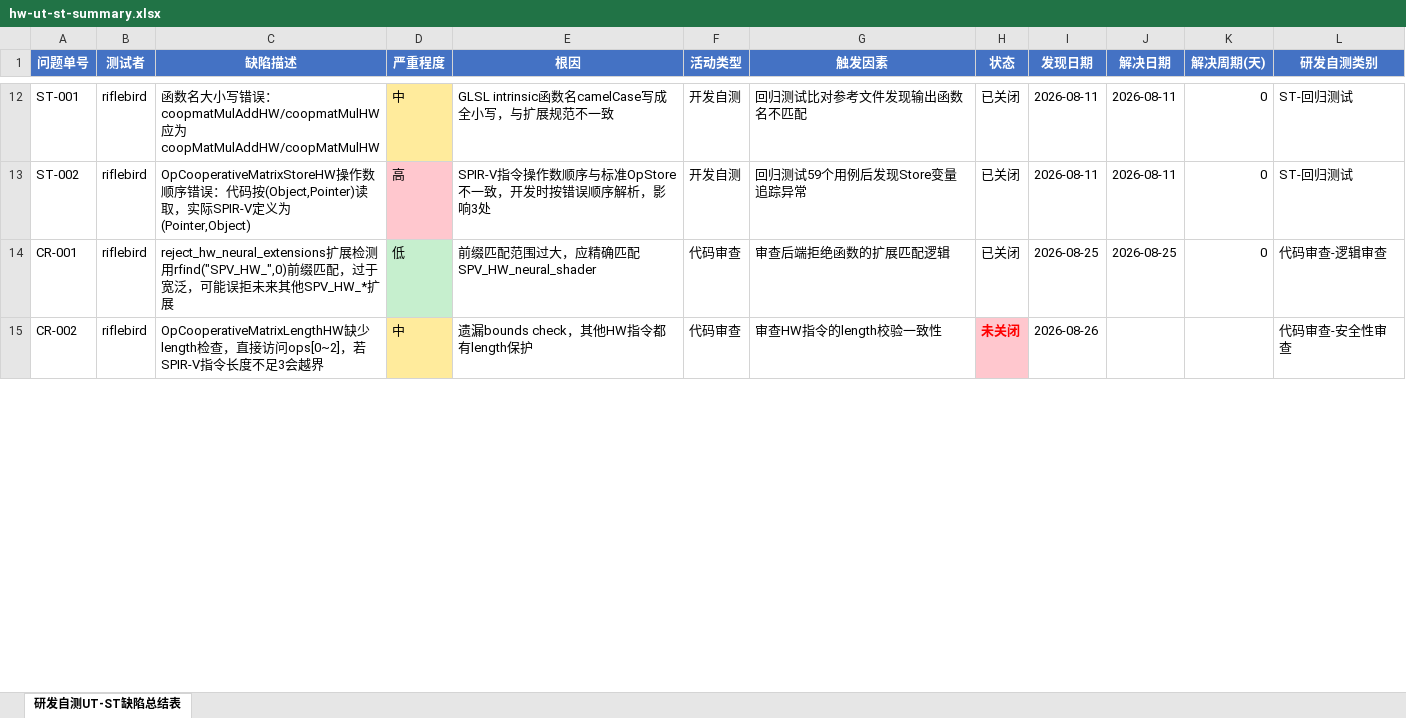
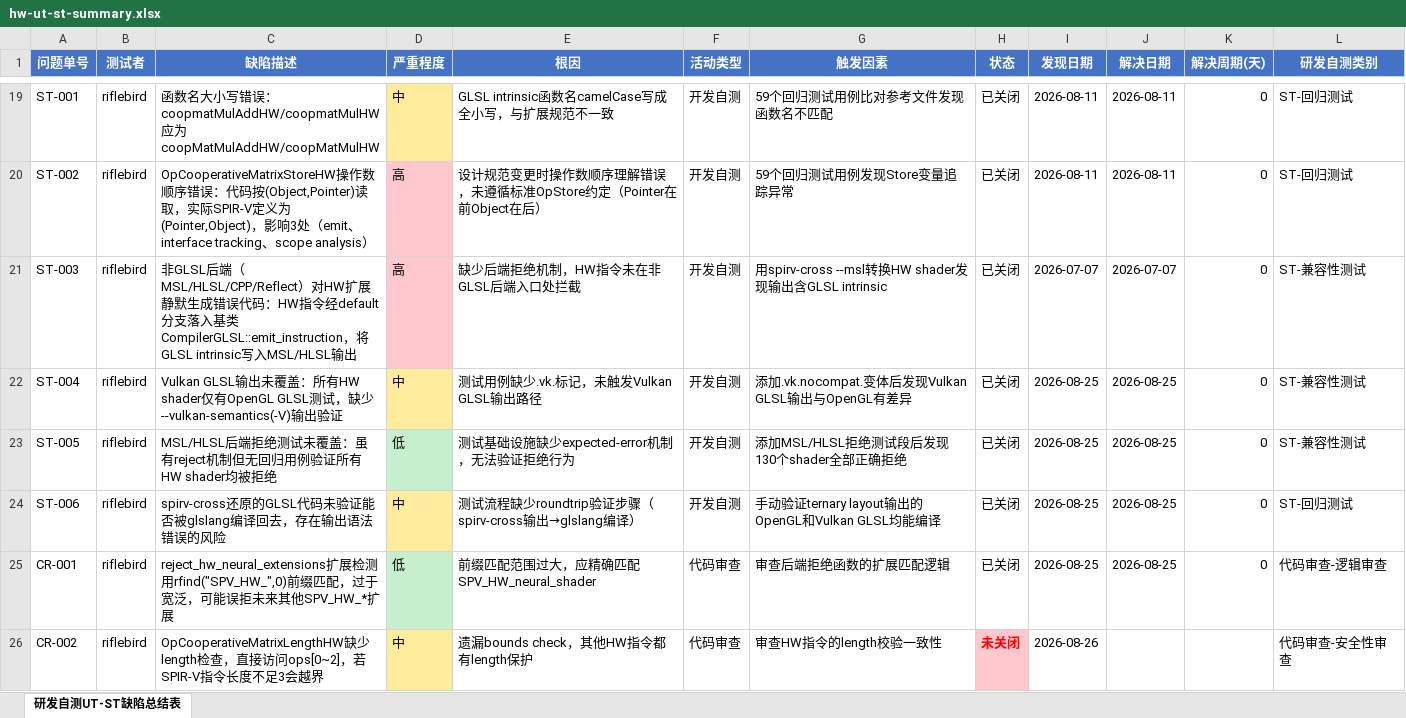
Before and after one commit to wwc0915/SPIRV-Cross, an Excel workbook: doc/hw-ut-st-summary.xlsx, sheet 研发自测UT-ST缺陷总结表, drawn as a sheet; only a part is shown, gaps mark what is left out; values as stored, in another font and other column widths than the file's, no borders; addresses are those after the commit; the diff covers the shown part only; the diff names each change by its address in the sheet, - before the commit and + after, or states it on an @@ line.

```diff
--- a/doc/hw-ut-st-summary.xlsx (sheet 研发自测UT-ST缺陷总结表)
+++ b/doc/hw-ut-st-summary.xlsx (sheet 研发自测UT-ST缺陷总结表)
-G19 (触发因素): 回归测试比对参考文件发现输出函数名不匹配
+G19 (触发因素): 59个回归测试用例比对参考文件发现函数名不匹配
-C20 (缺陷描述): …为(Pointer,Object)
+C20 (缺陷描述): …为(Pointer,Object)，影响3处（emit、interface tracking、scope analysis）
-E20 (根因): SPIR-V指令操作数顺序与标准OpStore不一致，开发时按错误顺序解析，影响3处
+E20 (根因): 设计规范变更时操作数顺序理解错误，未遵循标准OpStore约定（Pointer在前Object在后）
-G20 (触发因素): 回归测试59个用例后发现Store变量追踪异常
+G20 (触发因素): 59个回归测试用例发现Store变量追踪异常
+row 21: ST-003 | riflebird | 非GLSL后端（MSL/HLSL/CPP/Reflect）对HW扩展静默生成错误代码：HW指令经default分支落入基类CompilerGLSL::emit_instruction，将GLSL intrinsic写入MSL/HLSL输出 | 高 | 缺少后端拒绝机制，HW指令未在非GLSL后端入口处拦截 | 开发自测 | 用spirv-cross --msl转换HW shader发现输出含GLSL intrinsic | 已关闭 | 2026-07-07 | 2026-07-07 | 0 | ST-兼容性测试
+row 22: ST-004 | riflebird | Vulkan GLSL输出未覆盖：所有HW shader仅有OpenGL GLSL测试，缺少--vulkan-semantics(-V)输出验证 | 中 | 测试用例缺少.vk.标记，未触发Vulkan GLSL输出路径 | 开发自测 | 添加.vk.nocompat.变体后发现Vulkan GLSL输出与OpenGL有差异 | 已关闭 | 2026-08-25 | 2026-08-25 | 0 | ST-兼容性测试
+row 23: ST-005 | riflebird | MSL/HLSL后端拒绝测试未覆盖：虽有reject机制但无回归用例验证所有HW shader均被拒绝 | 低 | 测试基础设施缺少expected-error机制，无法验证拒绝行为 | 开发自测 | 添加MSL/HLSL拒绝测试段后发现130个shader全部正确拒绝 | 已关闭 | 2026-08-25 | 2026-08-25 | 0 | ST-兼容性测试
+row 24: ST-006 | riflebird | spirv-cross还原的GLSL代码未验证能否被glslang编译回去，存在输出语法错误的风险 | 中 | 测试流程缺少roundtrip验证步骤（spirv-cross输出→glslang编译） | 开发自测 | 手动验证ternary layout输出的OpenGL和Vulkan GLSL均能编译 | 已关闭 | 2026-08-25 | 2026-08-25 | 0 | ST-回归测试
```
Also changed, not shown: 11 added rows, 54 edited cells and cell formats elsewhere in this sheet.
